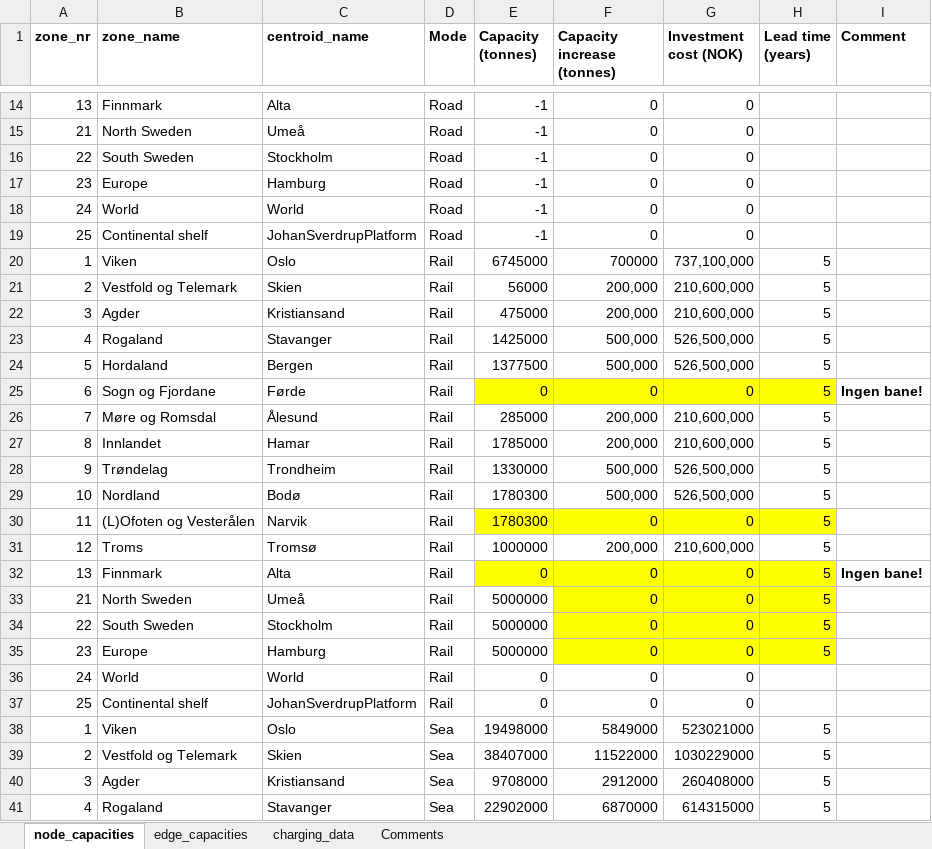
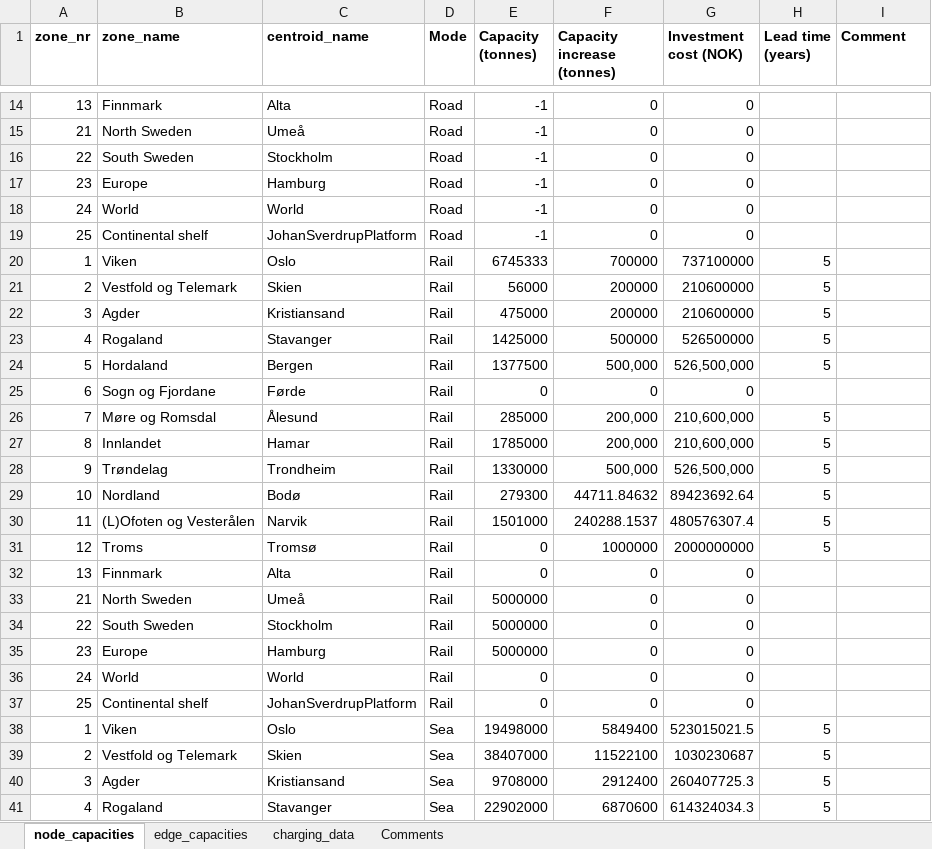
Before and after one commit to SteffenBakker/STraM_ntnu_development, an Excel workbook: Data/capacities_and_investments.xlsx, sheet node_capacities, drawn as a sheet; only a part is shown, gaps mark what is left out; values as stored, in another font and other column widths than the file's, no borders; the diff covers the shown part only; the diff names each change by its address in the sheet, - before the commit and + after, or states it on an @@ line.

Commit message:
updated data

```diff
--- a/Data/capacities_and_investments.xlsx (sheet node_capacities)
+++ b/Data/capacities_and_investments.xlsx (sheet node_capacities)
-E20 (Capacity (tonnes)): 6745000
+E20 (Capacity (tonnes)): 6745333
-G20 (Investment cost (NOK)): 737,100,000
+G20 (Investment cost (NOK)): 737100000
-F21:F22 (Capacity increase (tonnes)): 200,000
+F21:F22 (Capacity increase (tonnes)): 200000
-G21:G22 (Investment cost (NOK)): 210,600,000
+G21:G22 (Investment cost (NOK)): 210600000
-F23 (Capacity increase (tonnes)): 500,000
+F23 (Capacity increase (tonnes)): 500000
-G23 (Investment cost (NOK)): 526,500,000
+G23 (Investment cost (NOK)): 526500000
-E25:H25 fill: #FFFF00
+E25:H25 fill: none
-H25 (Lead time (years)): 5
+H25 (Lead time (years)): (empty)
-I25 (Comment): Ingen bane!
+I25 (Comment): (empty)
-E29 (Capacity (tonnes)): 1780300
+E29 (Capacity (tonnes)): 279300
-F29 (Capacity increase (tonnes)): 500,000
+F29 (Capacity increase (tonnes)): 44711.84632
-G29 (Investment cost (NOK)): 526,500,000
+G29 (Investment cost (NOK)): 89423692.64
-E30 (Capacity (tonnes)): 1780300
+E30 (Capacity (tonnes)): 1501000
-E30:H30 fill: #FFFF00
+E30:H30 fill: none
-F30 (Capacity increase (tonnes)): 0
+F30 (Capacity increase (tonnes)): 240288.1537
-G30 (Investment cost (NOK)): 0
+G30 (Investment cost (NOK)): 480576307.4
-E31 (Capacity (tonnes)): 1000000
+E31 (Capacity (tonnes)): 0
-F31 (Capacity increase (tonnes)): 200,000
+F31 (Capacity increase (tonnes)): 1000000
-G31 (Investment cost (NOK)): 210,600,000
+G31 (Investment cost (NOK)): 2000000000
-E32:H32 fill: #FFFF00
+E32:H32 fill: none
-H32:H35 (Lead time (years)): 5
+H32:H35 (Lead time (years)): (empty)
-I32 (Comment): Ingen bane!
+I32 (Comment): (empty)
-F33:H35 fill: #FFFF00
+F33:H35 fill: none
-F38 (Capacity increase (tonnes)): 5849000
+F38 (Capacity increase (tonnes)): 5849400
-G38 (Investment cost (NOK)): 523021000
+G38 (Investment cost (NOK)): 523015021.5
-F39 (Capacity increase (tonnes)): 11522000
+F39 (Capacity increase (tonnes)): 11522100
-G39 (Investment cost (NOK)): 1030229000
+G39 (Investment cost (NOK)): 1030230687
-F40 (Capacity increase (tonnes)): 2912000
+F40 (Capacity increase (tonnes)): 2912400
-G40 (Investment cost (NOK)): 260408000
+G40 (Investment cost (NOK)): 260407725.3
-F41 (Capacity increase (tonnes)): 6870000
+F41 (Capacity increase (tonnes)): 6870600
-G41 (Investment cost (NOK)): 614315000
+G41 (Investment cost (NOK)): 614324034.3
```
Also changed, not shown: 30 edited cells and cell formats elsewhere in this sheet, sheet edge_capacities, sheet Comments, formulas that keep their value.
